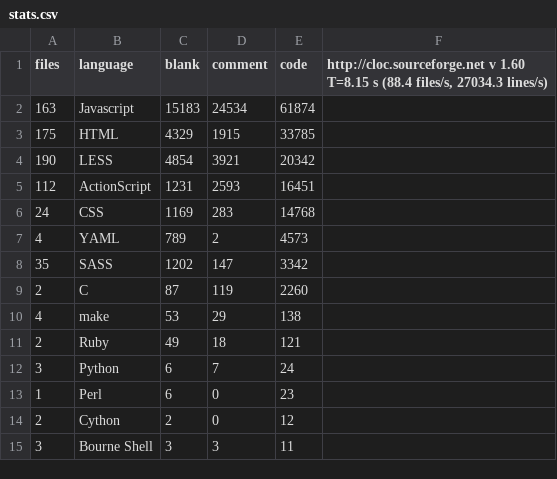
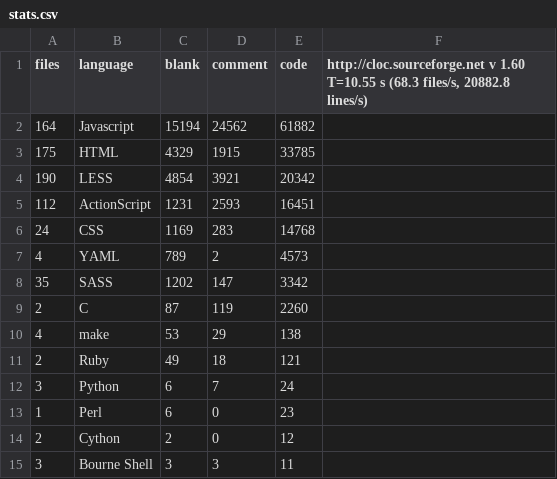
Before and after one commit to alexjstubbs/8bit.cloud-client, a CSV file: stats.csv, drawn as a sheet.

```diff
--- a/stats.csv
+++ b/stats.csv
@@ -1,3 +1,3 @@
-files,language,blank,comment,code,"http://cloc.sourceforge.net v 1.60  T=8.15 s (88.4 files/s, 27034.3 lines/s)"
-163,Javascript,15183,24534,61874
+files,language,blank,comment,code,"http://cloc.sourceforge.net v 1.60  T=10.55 s (68.3 files/s, 20882.8 lines/s)"
+164,Javascript,15194,24562,61882
 175,HTML,4329,1915,33785
```
Also changed, not shown: 6 other files.
